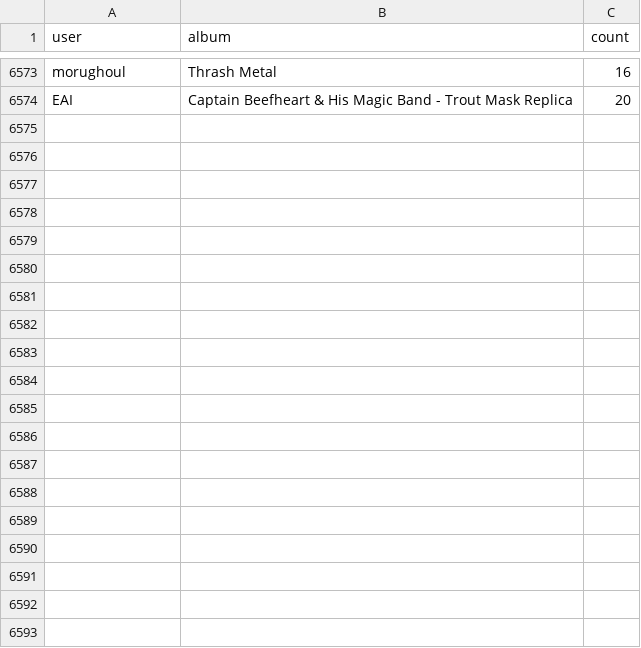
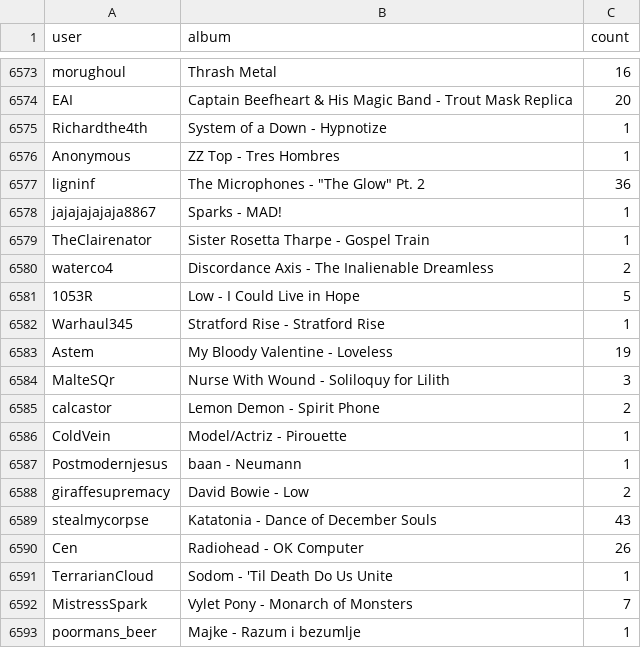
Before and after one commit to LinusParkourTips/rym-sponsored-pages, a CSV file: rymsponsoredwithnames.csv, drawn as a sheet; only a part is shown, gaps mark what is left out; the diff covers the shown part only; the diff names each change by its address in the sheet, - before the commit and + after, or states it on an @@ line.

Commit message:
Update rymsponsoredwithnames.csv

```diff
--- a/rymsponsoredwithnames.csv
+++ b/rymsponsoredwithnames.csv
+row 6575: Richardthe4th | System of a Down - Hypnotize | 1
+row 6576: Anonymous | ZZ Top - Tres Hombres | 1
+row 6577: ligninf | The Microphones - "The Glow" Pt. 2 | 36
+row 6578: jajajajajaja8867 | Sparks - MAD! | 1
+row 6579: TheClairenator | Sister Rosetta Tharpe - Gospel Train | 1
+row 6580: waterco4 | Discordance Axis - The Inalienable Dreamless | 2
+row 6581: 1053R | Low - I Could Live in Hope | 5
+row 6582: Warhaul345 | Stratford Rise - Stratford Rise | 1
+row 6583: Astem | My Bloody Valentine - Loveless | 19
+row 6584: MalteSQr | Nurse With Wound - Soliloquy for Lilith | 3
+row 6585: calcastor | Lemon Demon - Spirit Phone | 2
+row 6586: ColdVein | Model/Actriz - Pirouette | 1
+row 6587: Postmodernjesus | baan - Neumann | 1
+row 6588: giraffesupremacy | David Bowie - Low | 2
+row 6589: stealmycorpse | Katatonia - Dance of December Souls | 43
+row 6590: Cen | Radiohead - OK Computer | 26
+row 6591: TerrarianCloud | Sodom - 'Til Death Do Us Unite | 1
+row 6592: MistressSpark | Vylet Pony - Monarch of Monsters | 7
+row 6593: poormans_beer | Majke - Razum i bezumlje | 1
```
Also changed, not shown: 21 added rows and 35 edited cells elsewhere in this file.
